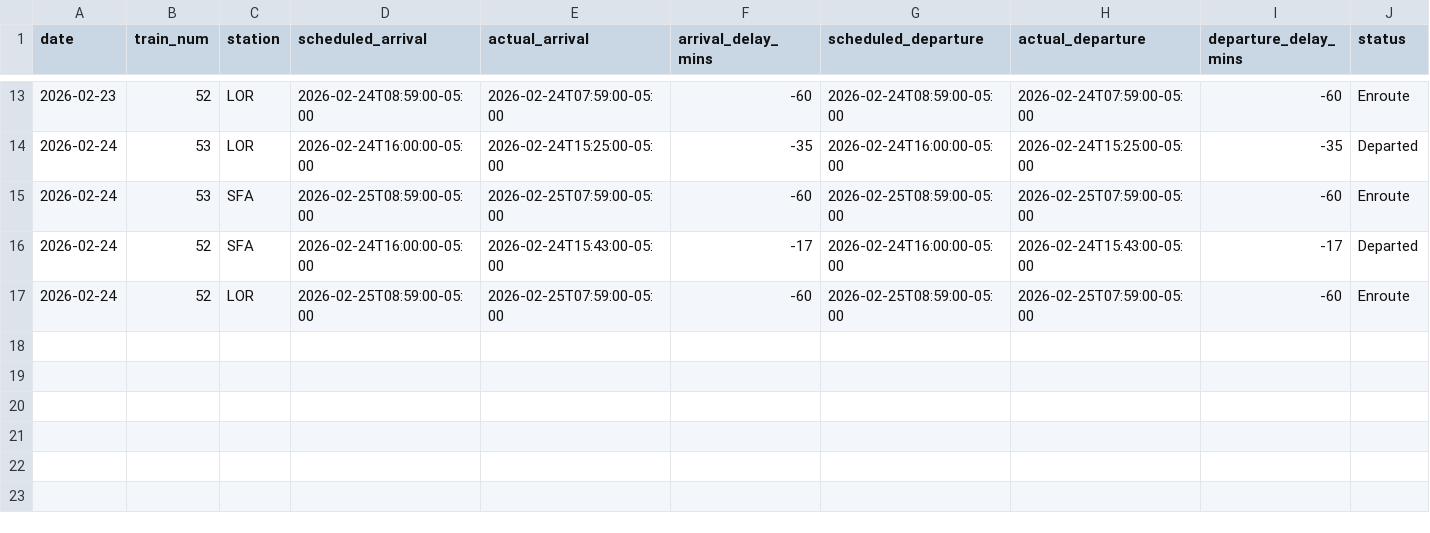
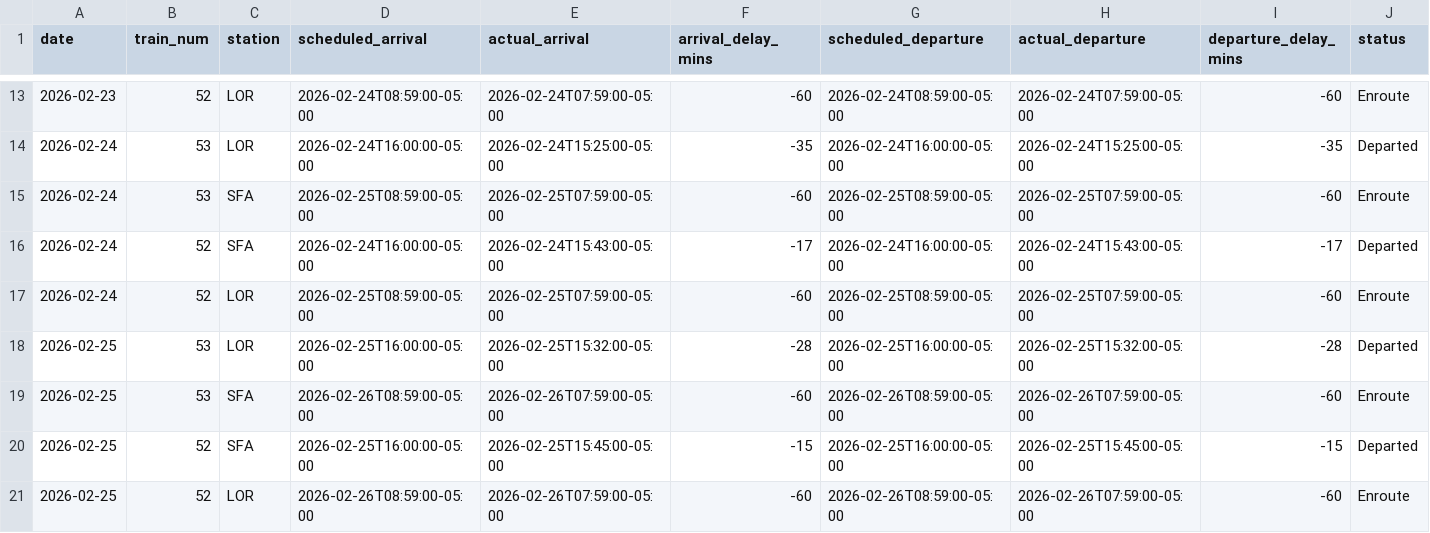
Before and after one commit to wonky4556/amtrak-auto-train-status, a CSV file: auto_train_status.csv, drawn as a sheet; only a part is shown, gaps mark what is left out; rows hold the shown columns only; the diff names each change by its address in the sheet, - before the commit and + after, or states it on an @@ line.

```diff
--- a/auto_train_status.csv
+++ b/auto_train_status.csv
+row 18: 2026-02-25 | 53 | LOR | 2026-02-25T16:00:00-05:00 | 2026-02-25T15:32:00-05:00 | -28 | 2026-02-25T16:00:00-05:00 | 2026-02-25T15:32:00-05:00 | -28 | Departed
+row 19: 2026-02-25 | 53 | SFA | 2026-02-26T08:59:00-05:00 | 2026-02-26T07:59:00-05:00 | -60 | 2026-02-26T08:59:00-05:00 | 2026-02-26T07:59:00-05:00 | -60 | Enroute
+row 20: 2026-02-25 | 52 | SFA | 2026-02-25T16:00:00-05:00 | 2026-02-25T15:45:00-05:00 | -15 | 2026-02-25T16:00:00-05:00 | 2026-02-25T15:45:00-05:00 | -15 | Departed
+row 21: 2026-02-25 | 52 | LOR | 2026-02-26T08:59:00-05:00 | 2026-02-26T07:59:00-05:00 | -60 | 2026-02-26T08:59:00-05:00 | 2026-02-26T07:59:00-05:00 | -60 | Enroute
```
